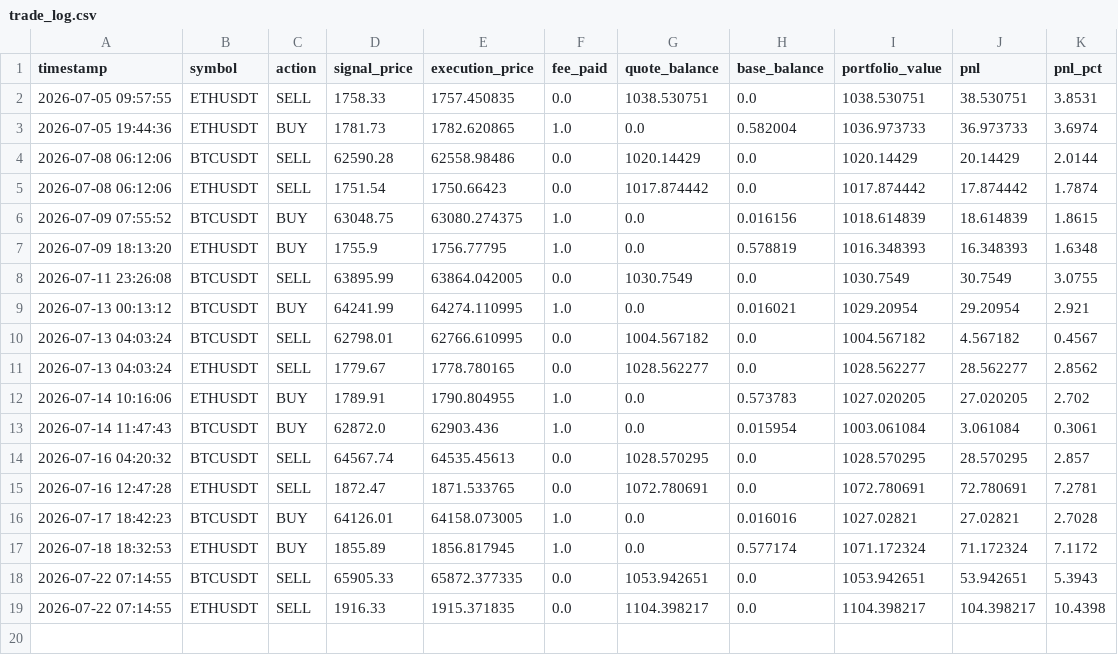
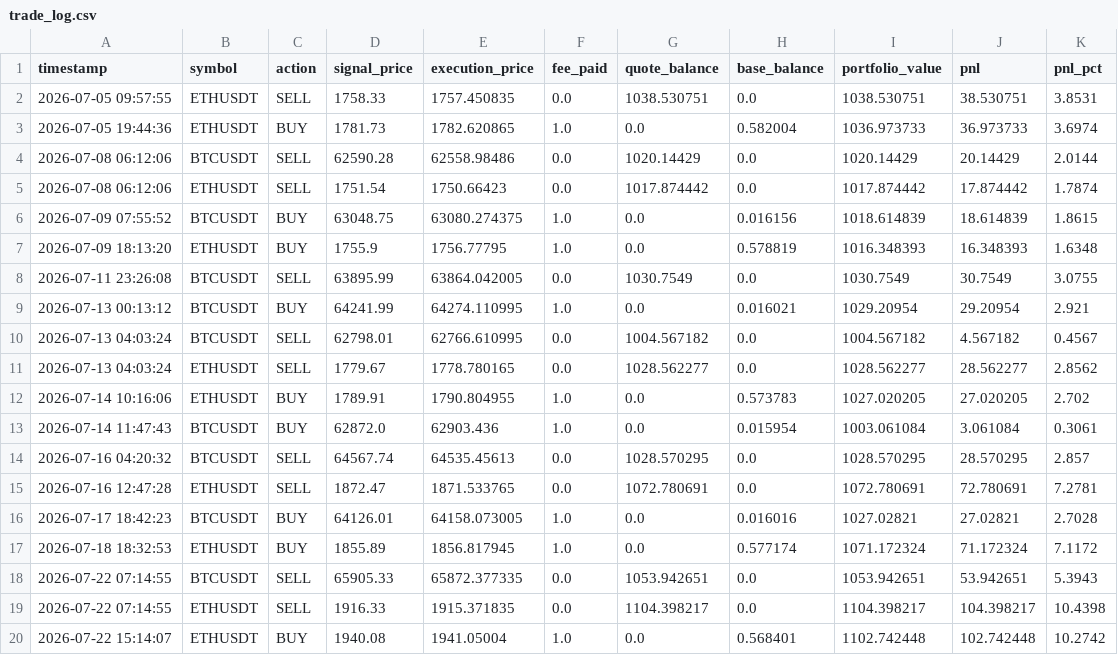
Before and after one commit to AnthonWinther/Trading_bot, a CSV file: trade_log.csv, drawn as a sheet; the diff names each change by its address in the sheet, - before the commit and + after, or states it on an @@ line.

```diff
--- a/trade_log.csv
+++ b/trade_log.csv
+row 20: 2026-07-22 15:14:07 | ETHUSDT | BUY | 1940.08 | 1941.05004 | 1.0 | 0.0 | 0.568401 | 1102.742448 | 102.742448 | 10.2742
```
Also changed, not shown: 2 other files.
